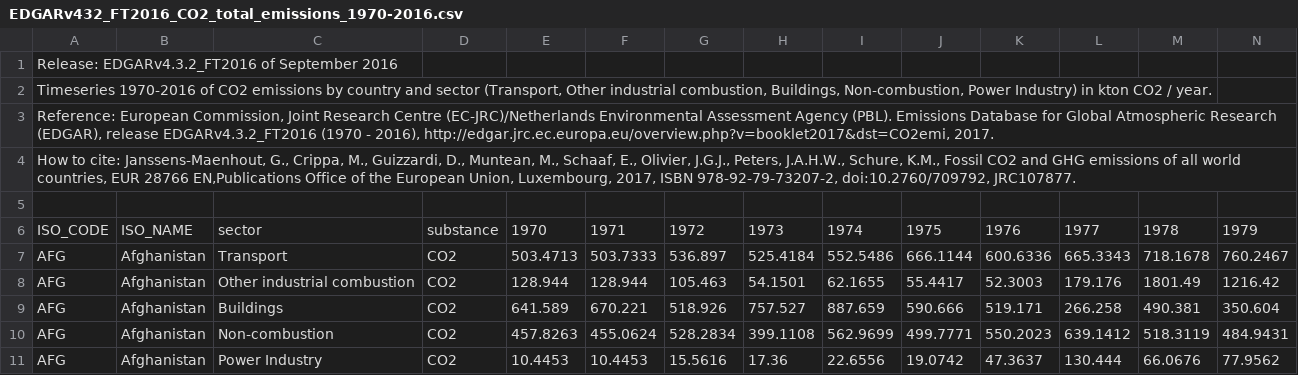
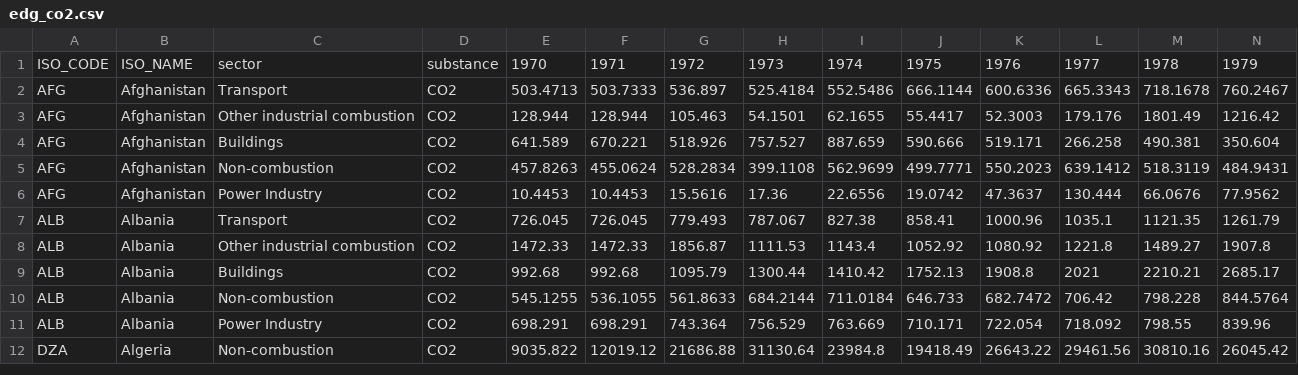
Before and after one commit to VijayrajS/ForestPredictor, a CSV file: edg_co2.csv (was Datasets/edgar-co2-emissions-master/archive/EDGARv432_FT2016_CO2_total_emissions_1970-2016.csv), drawn as a sheet; only a part is shown; the shorter side is filled out with more unchanged rows; rows hold the shown columns only; the diff covers the shown part only; the diff names each change by its address in the sheet, - before the commit and + after, or states it on an @@ line.

Commit message:
Cleaned CO2 data

```diff
--- a/Datasets/edgar-co2-emissions-master/archive/EDGARv432_FT2016_CO2_total_emissions_1970-2016.csv
+++ b/edg_co2.csv
-row 1: Release: EDGARv4.3.2_FT2016 of September 2016
-row 2: Timeseries 1970-2016 of CO2 emissions by country and sector (Transport, Other industrial combustion, Buildings, Non-combustion, Power Industry) in kton CO2 / year.
-row 3: Reference: European Commission, Joint Research Centre (EC-JRC)/Netherlands Environmental Assessment Agency (PBL). Emissions Database for Global Atmospheric Research (EDGAR), release EDGARv4.3.2_FT2016 (1970 - 2016), http://edgar.jrc.ec.europa.eu/overview.php?v=booklet2017&dst=CO2emi, 2017.
-row 4: How to cite: Janssens-Maenhout, G., Crippa, M., Guizzardi, D., Muntean, M., Schaaf, E., Olivier, J.G.J., Peters, J.A.H.W., Schure, K.M., Fossil CO2 and GHG emissions of all world countries, EUR 28766 EN,Publications Office of the European Union, Luxembourg, 2017, ISBN 978-92-79-73207-2, doi:10.2760/709792, JRC107877.
-row 5: (empty)
```
Also changed, not shown: 2 removed rows and 13 edited cells elsewhere in this file, 6 other files.
